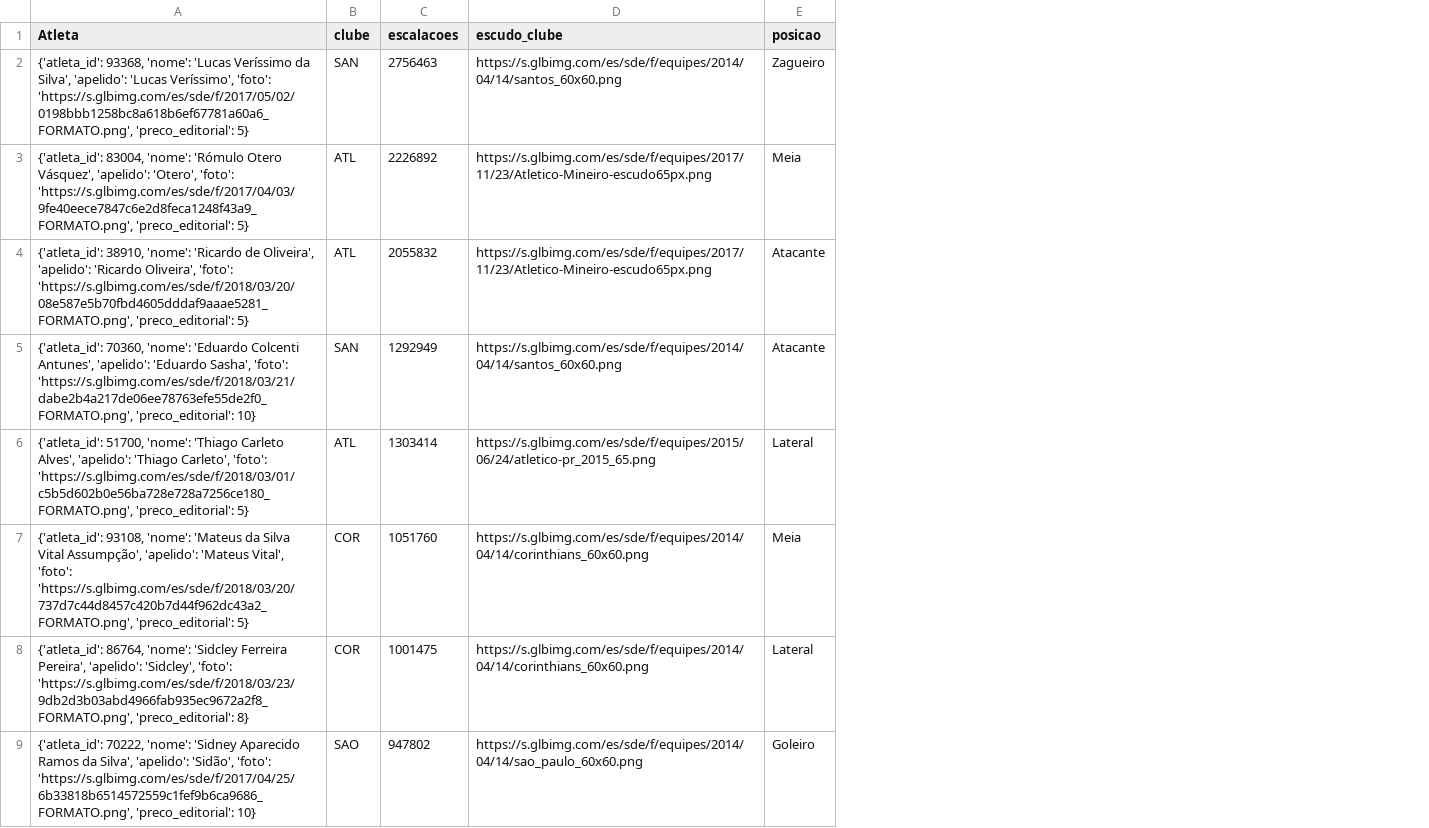
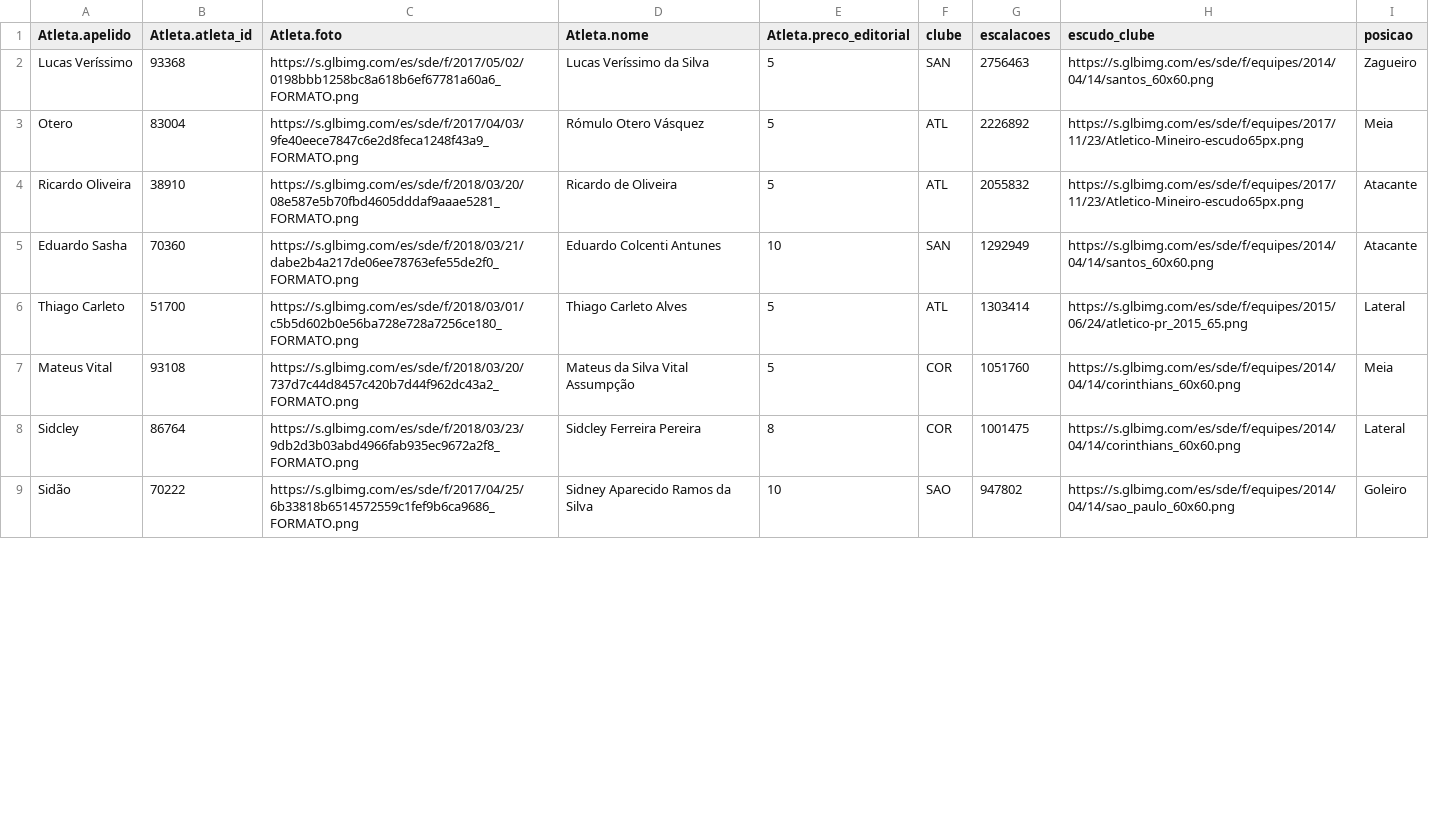
Before and after one commit to DataEngineeringGuys/cartolafc-process-api, a CSV file: extract/data/mercado_destaque.csv, drawn as a sheet; only a part is shown; removed rows and columns are numbered as before the commit, all else as after; the diff names each change by its address in the sheet, - before the commit and + after, or states it on an @@ line.

```diff
--- a/extract/data/mercado_destaque.csv
+++ b/extract/data/mercado_destaque.csv
-column A (Atleta), rows 2-9: {'atleta_id': 93368, 'nome': 'Lucas Veríssimo da Silva', 'apelido': 'Lucas Veríssimo', 'foto': 'https://s.glbimg.com/es/sde/f/2017/05/02/0198bbb1258bc8a618b6ef67781a60a6_FORMATO.png', 'preco_editorial': 5} | {'atleta_id': 83004, 'nome': 'Rómulo Otero Vásquez', 'apelido': 'Otero', 'foto': 'https://s.glbimg.com/es/sde/f/2017/04/03/9fe40eece7847c6e2d8feca1248f43a9_FORMATO.png', 'preco_editorial': 5} | {'atleta_id': 38910, 'nome': 'Ricardo de Oliveira', 'apelido': 'Ricardo Oliveira', 'foto': 'https://s.glbimg.com/es/sde/f/2018/03/20/08e587e5b70fbd4605dddaf9aaae5281_FORMATO.png', 'preco_editorial': 5} | {'atleta_id': 70360, 'nome': 'Eduardo Colcenti Antunes', 'apelido': 'Eduardo Sasha', 'foto': 'https://s.glbimg.com/es/sde/f/2018/03/21/dabe2b4a217de06ee78763efe55de2f0_FORMATO.png', 'preco_editorial': 10} | {'atleta_id': 51700, 'nome': 'Thiago Carleto Alves', 'apelido': 'Thiago Carleto', 'foto': 'https://s.glbimg.com/es/sde/f/2018/03/01/c5b5d602b0e56ba728e728a7256ce180_FORMATO.png', 'preco_editorial': 5} | {'atleta_id': 93108, 'nome': 'Mateus da Silva Vital Assumpção', 'apelido': 'Mateus Vital', 'foto': 'https://s.glbimg.com/es/sde/f/2018/03/20/737d7c44d8457c420b7d44f962dc43a2_FORMATO.png', 'preco_editorial': 5} | {'atleta_id': 86764, 'nome': 'Sidcley Ferreira Pereira', 'apelido': 'Sidcley', 'foto': 'https://s.glbimg.com/es/sde/f/2018/03/23/9db2d3b03abd4966fab935ec9672a2f8_FORMATO.png', 'preco_editorial': 8} | {'atleta_id': 70222, 'nome': 'Sidney Aparecido Ramos da Silva', 'apelido': 'Sidão', 'foto': 'https://s.glbimg.com/es/sde/f/2017/04/25/6b33818b6514572559c1fef9b6ca9686_FORMATO.png', 'preco_editorial': 10}
+column A (Atleta.apelido), rows 2-9: Lucas Veríssimo | Otero | Ricardo Oliveira | Eduardo Sasha | Thiago Carleto | Mateus Vital | Sidcley | Sidão
+column B (Atleta.atleta_id), rows 2-9: 93368 | 83004 | 38910 | 70360 | 51700 | 93108 | 86764 | 70222
+column C (Atleta.foto), rows 2-9: https://s.glbimg.com/es/sde/f/2017/05/02/0198bbb1258bc8a618b6ef67781a60a6_FORMATO.png | https://s.glbimg.com/es/sde/f/2017/04/03/9fe40eece7847c6e2d8feca1248f43a9_FORMATO.png | https://s.glbimg.com/es/sde/f/2018/03/20/08e587e5b70fbd4605dddaf9aaae5281_FORMATO.png | https://s.glbimg.com/es/sde/f/2018/03/21/dabe2b4a217de06ee78763efe55de2f0_FORMATO.png | https://s.glbimg.com/es/sde/f/2018/03/01/c5b5d602b0e56ba728e728a7256ce180_FORMATO.png | https://s.glbimg.com/es/sde/f/2018/03/20/737d7c44d8457c420b7d44f962dc43a2_FORMATO.png | https://s.glbimg.com/es/sde/f/2018/03/23/9db2d3b03abd4966fab935ec9672a2f8_FORMATO.png | https://s.glbimg.com/es/sde/f/2017/04/25/6b33818b6514572559c1fef9b6ca9686_FORMATO.png
+column D (Atleta.nome), rows 2-9: Lucas Veríssimo da Silva | Rómulo Otero Vásquez | Ricardo de Oliveira | Eduardo Colcenti Antunes | Thiago Carleto Alves | Mateus da Silva Vital Assumpção | Sidcley Ferreira Pereira | Sidney Aparecido Ramos da Silva
+column E (Atleta.preco_editorial), rows 2-9: 5 | 5 | 5 | 10 | 5 | 5 | 8 | 10
```
Also changed, not shown: extract/data/clubes.csv, extract/data/esquemas_taticos.csv, 7 other files.
